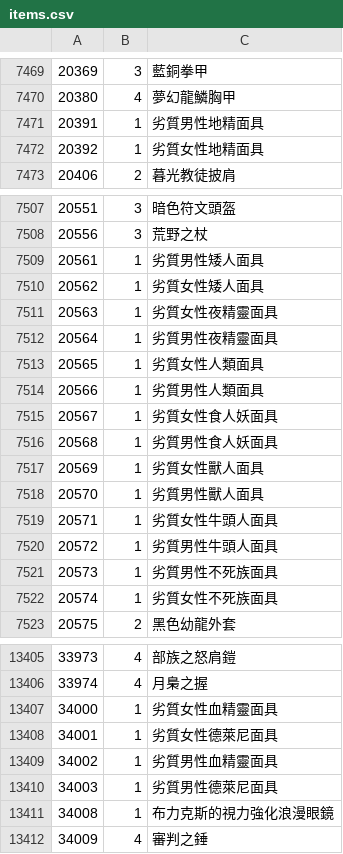
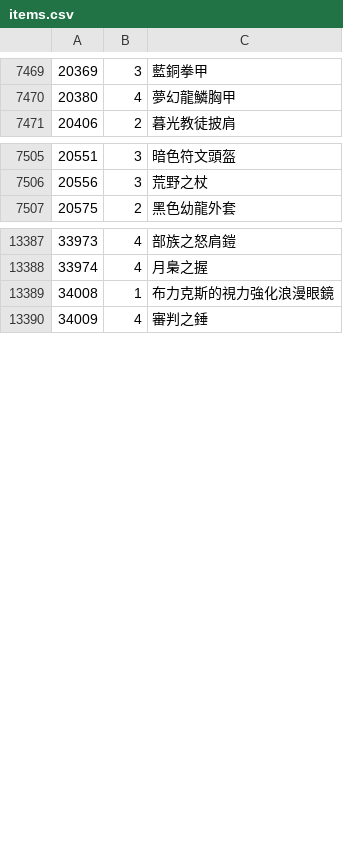
Before and after one commit to jaisurya/wowmodelviewer, a CSV file: bin/zhTW/items.csv, drawn as a sheet; only a part is shown, gaps mark what is left out; the diff covers the shown part only.

```diff
--- a/bin/zhTW/items.csv
+++ b/bin/zhTW/items.csv
@@ -7470,4 +7470,2 @@
 20380,4,夢幻龍鱗胸甲
-20391,1,劣質男性地精面具
-20392,1,劣質女性地精面具
 20406,2,暮光教徒披肩
@@ -7508,16 +7506,2 @@
 20556,3,荒野之杖
-20561,1,劣質男性矮人面具
-20562,1,劣質女性矮人面具
-20563,1,劣質女性夜精靈面具
-20564,1,劣質男性夜精靈面具
-20565,1,劣質女性人類面具
-20566,1,劣質男性人類面具
-20567,1,劣質女性食人妖面具
-20568,1,劣質男性食人妖面具
-20569,1,劣質女性獸人面具
-20570,1,劣質男性獸人面具
-20571,1,劣質女性牛頭人面具
-20572,1,劣質男性牛頭人面具
-20573,1,劣質男性不死族面具
-20574,1,劣質女性不死族面具
 20575,2,黑色幼龍外套
@@ -13406,6 +13388,2 @@
 33974,4,月梟之握
-34000,1,劣質女性血精靈面具
-34001,1,劣質女性德萊尼面具
-34002,1,劣質男性血精靈面具
-34003,1,劣質男性德萊尼面具
 34008,1,布力克斯的視力強化浪漫眼鏡
```
Also changed, not shown: 1 added row and 4 removed rows elsewhere in this file, bin/enUS/npcs.csv, bin/zhCN/items.csv, 3 other files.
